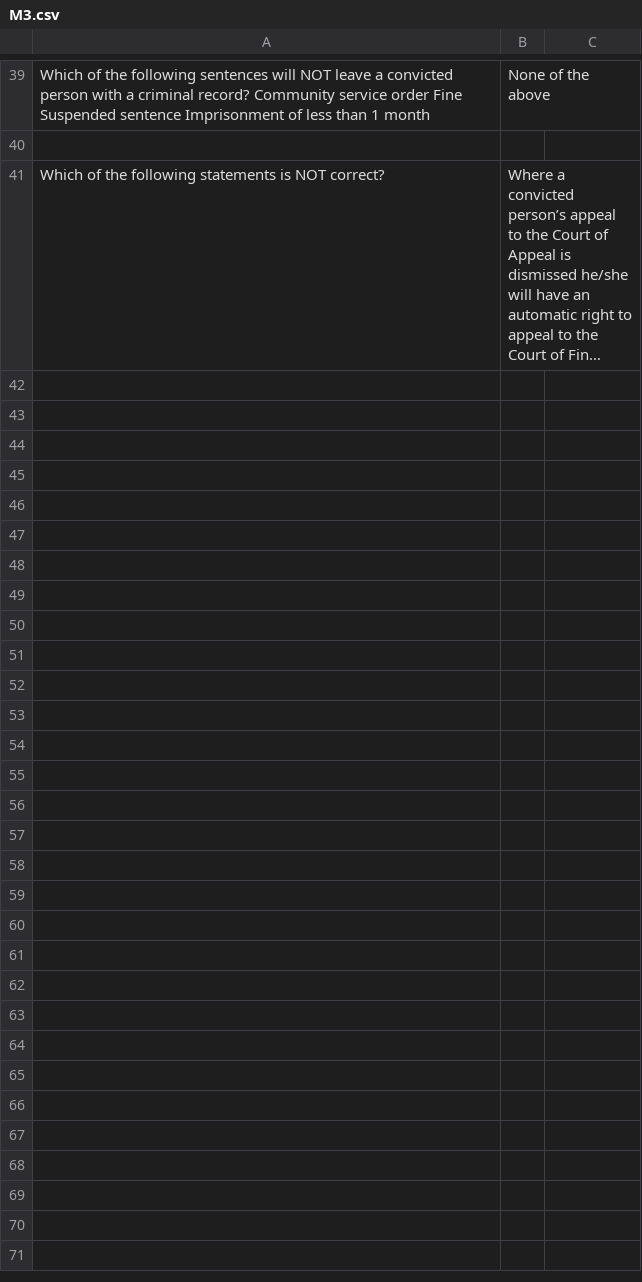
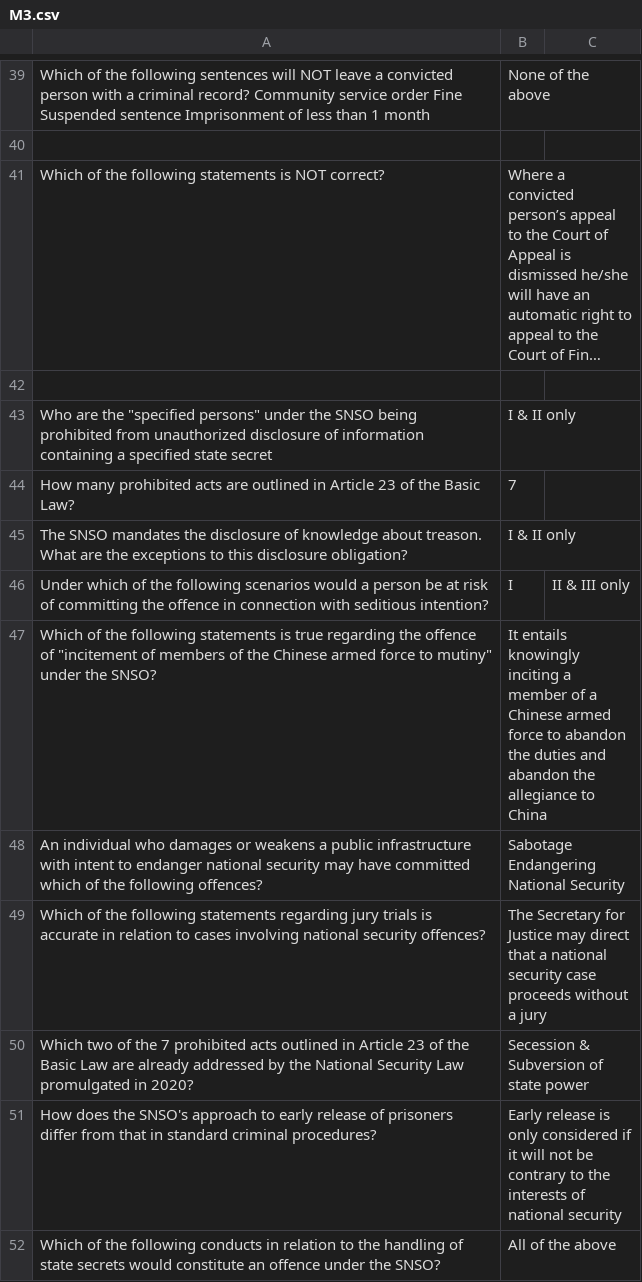
Before and after one commit to evnchn/LEGL1000-SB, a CSV file: M3.csv, drawn as a sheet; only a part is shown, gaps mark what is left out; long unchanged cells end in …; the diff names each change by its address in the sheet, - before the commit and + after, or states it on an @@ line.

Commit message:
Update M3.csv

```diff
--- a/M3.csv
+++ b/M3.csv
+row 42: (empty)
+row 43: Who are the "specified persons" under the SNSO being prohibited from unauthorized disclosure of information containing a specified state secret | I & II only
+row 44: How many prohibited acts are outlined in Article 23 of the Basic Law? | 7
+row 45: The SNSO mandates the disclosure of knowledge about treason. What are the exceptions to this disclosure obligation? | I & II only
+row 46: Under which of the following scenarios would a person be at risk of committing the offence in connection with seditious intention? | I | II & III only
+row 47: Which of the following statements is true regarding the offence of "incitement of members of the Chinese armed force to mutiny" under the SNSO? | It entails knowingly inciting a member of a Chinese armed force to abandon the duties and abandon the allegiance to China
+row 48: An individual who damages or weakens a public infrastructure with intent to endanger national security may have committed which of the following offences? | Sabotage Endangering National Security
+row 49: Which of the following statements regarding jury trials is accurate in relation to cases involving national security offences? | The Secretary for Justice may direct that a national security case proceeds without a jury
+row 50: Which two of the 7 prohibited acts outlined in Article 23 of the Basic Law are already addressed by the National Security Law promulgated in 2020? | Secession & Subversion of state power
+row 51: How does the SNSO's approach to early release of prisoners differ from that in standard criminal procedures? | Early release is only considered if it will not be contrary to the interests of national security
+row 52: Which of the following conducts in relation to the handling of state secrets would constitute an offence under the SNSO? | All of the above
```
